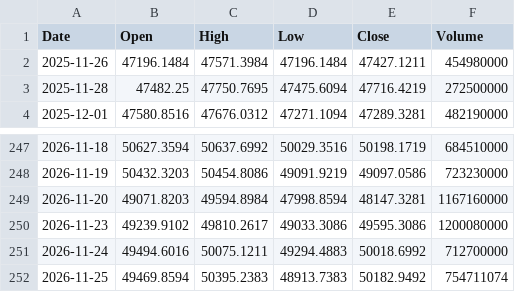
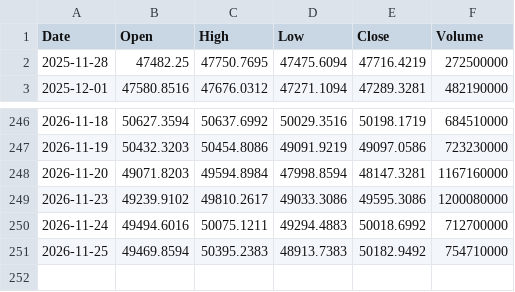
Before and after one commit to fran8c/stock-data, a CSV file: docs/data/prices/DJI.csv, drawn as a sheet; only a part is shown, gaps mark what is left out.

```diff
--- a/docs/data/prices/DJI.csv
+++ b/docs/data/prices/DJI.csv
@@ -1,3 +1,2 @@
 Date,Open,High,Low,Close,Volume
-2025-11-26,47196.1484,47571.3984,47196.1484,47427.1211,454980000
 2025-11-28,47482.25,47750.7695,47475.6094,47716.4219,272500000
@@ -251,2 +250,2 @@ Date,Open,High,Low,Close,Volume
 2026-11-24,49494.6016,50075.1211,49294.4883,50018.6992,712700000
-2026-11-25,49469.8594,50395.2383,48913.7383,50182.9492,754711074
+2026-11-25,49469.8594,50395.2383,48913.7383,50182.9492,754710000
```
Also changed, not shown: docs/data/prices/AVGO.csv, docs/data/prices/GSPC.csv, 54 other files.
